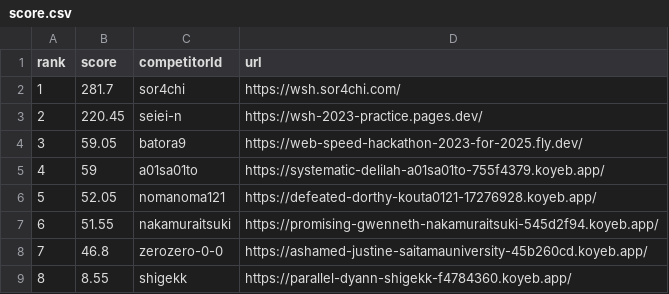
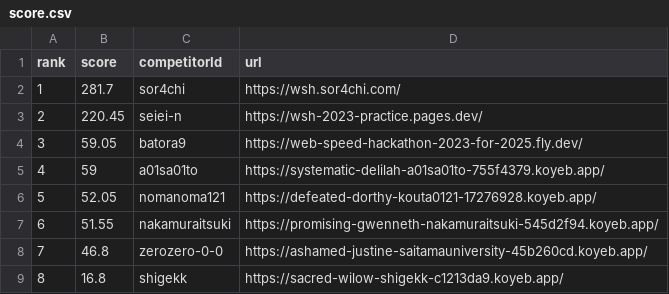
Before and after one commit to saitamau-maximum/web-speed-hackathon-2023-scoring-tool-for-2025, a CSV file: score.csv, drawn as a sheet.

```diff
--- a/score.csv
+++ b/score.csv
@@ -8,2 +8,2 @@ rank,score,competitorId,url
 7,46.8,zerozero-0-0,https://ashamed-justine-saitamauniversity-45b260cd.koyeb.app/
-8,8.55,shigekk,https://parallel-dyann-shigekk-f4784360.koyeb.app/
+8,16.8,shigekk,https://sacred-wilow-shigekk-c1213da9.koyeb.app/
```
Also changed, not shown: log.csv, 1 other file.
